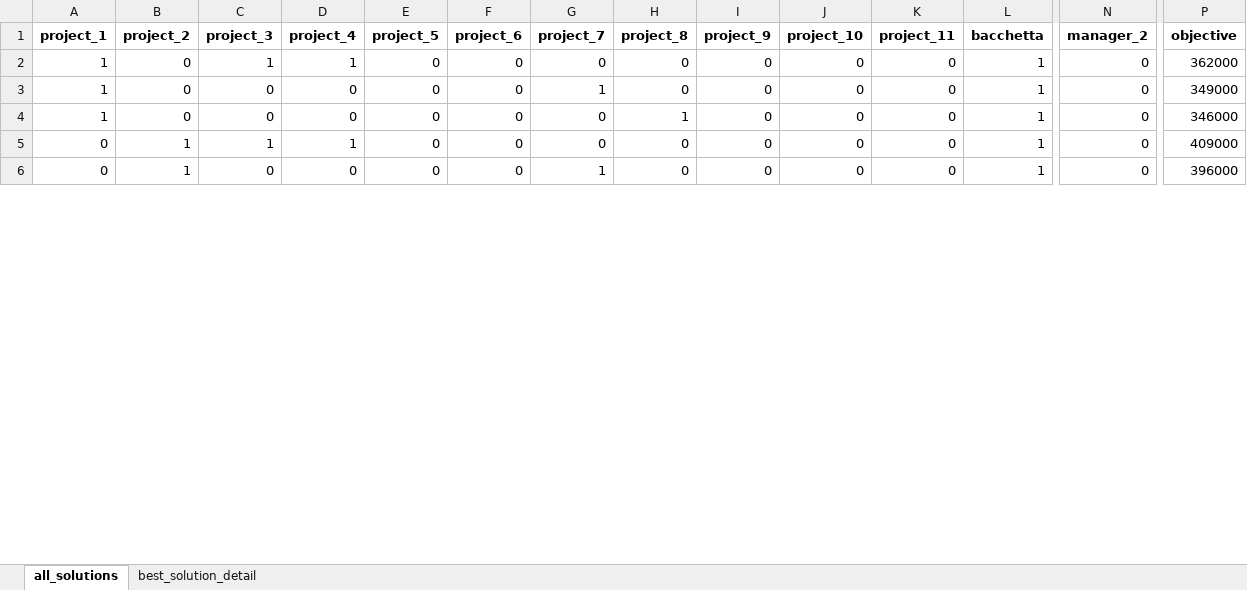
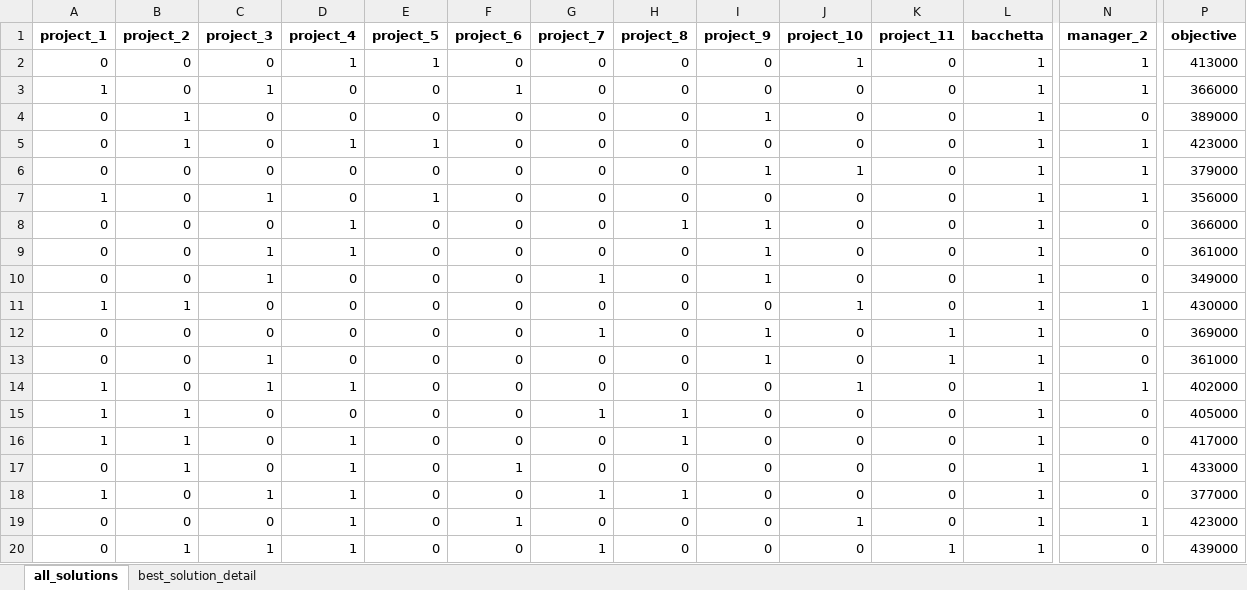
Before and after one commit to CodingTomo/Linear-programming, an Excel workbook: data/output.xlsx, sheet all_solutions, drawn as a sheet; only a part is shown, gaps mark what is left out; values as stored, in another font and other column widths than the file's, no borders; addresses are those after the commit; rows hold the shown columns only; the diff covers the shown part only; the diff names each change by its address in the sheet, - before the commit and + after, or states it on an @@ line.

```diff
--- a/data/output.xlsx (sheet all_solutions)
+++ b/data/output.xlsx (sheet all_solutions)
+row 2: 0 | 0 | 0 | 1 | 1 | 0 | 0 | 0 | 0 | 1 | 0 | 1 | 1 | 413000
+row 3: 1 | 0 | 1 | 0 | 0 | 1 | 0 | 0 | 0 | 0 | 0 | 1 | 1 | 366000
+row 4: 0 | 1 | 0 | 0 | 0 | 0 | 0 | 0 | 1 | 0 | 0 | 1 | 0 | 389000
+row 5: 0 | 1 | 0 | 1 | 1 | 0 | 0 | 0 | 0 | 0 | 0 | 1 | 1 | 423000
+row 6: 0 | 0 | 0 | 0 | 0 | 0 | 0 | 0 | 1 | 1 | 0 | 1 | 1 | 379000
+row 7: 1 | 0 | 1 | 0 | 1 | 0 | 0 | 0 | 0 | 0 | 0 | 1 | 1 | 356000
+row 8: 0 | 0 | 0 | 1 | 0 | 0 | 0 | 1 | 1 | 0 | 0 | 1 | 0 | 366000
+row 9: 0 | 0 | 1 | 1 | 0 | 0 | 0 | 0 | 1 | 0 | 0 | 1 | 0 | 361000
+row 10: 0 | 0 | 1 | 0 | 0 | 0 | 1 | 0 | 1 | 0 | 0 | 1 | 0 | 349000
+row 11: 1 | 1 | 0 | 0 | 0 | 0 | 0 | 0 | 0 | 1 | 0 | 1 | 1 | 430000
+row 12: 0 | 0 | 0 | 0 | 0 | 0 | 1 | 0 | 1 | 0 | 1 | 1 | 0 | 369000
+row 13: 0 | 0 | 1 | 0 | 0 | 0 | 0 | 0 | 1 | 0 | 1 | 1 | 0 | 361000
-J14 (project_10): 0
+J14 (project_10): 1
-N14 (manager_2): 0
+N14 (manager_2): 1
-P14 (objective): 362000
+P14 (objective): 402000
-B15:B16 (project_2): 0
+B15:B16 (project_2): 1
-H15 (project_8): 0
+H15 (project_8): 1
-P15 (objective): 349000
+P15 (objective): 405000
-D16 (project_4): 0
+D16 (project_4): 1
-P16 (objective): 346000
+P16 (objective): 417000
-C17 (project_3): 1
+C17 (project_3): 0
-F17 (project_6): 0
+F17 (project_6): 1
-N17 (manager_2): 0
+N17 (manager_2): 1
-P17 (objective): 409000
+P17 (objective): 433000
+row 18: 1 | 0 | 1 | 1 | 0 | 0 | 1 | 1 | 0 | 0 | 0 | 1 | 0 | 377000
+row 19: 0 | 0 | 0 | 1 | 0 | 1 | 0 | 0 | 0 | 1 | 0 | 1 | 1 | 423000
-C20 (project_3): 0
+C20 (project_3): 1
-D20 (project_4): 0
+D20 (project_4): 1
-K20 (project_11): 0
+K20 (project_11): 1
-P20 (objective): 396000
+P20 (objective): 439000
```
Also changed, not shown: 35 added rows and 7 edited cells elsewhere in this sheet, sheet best_solution_detail, 3 other files.
